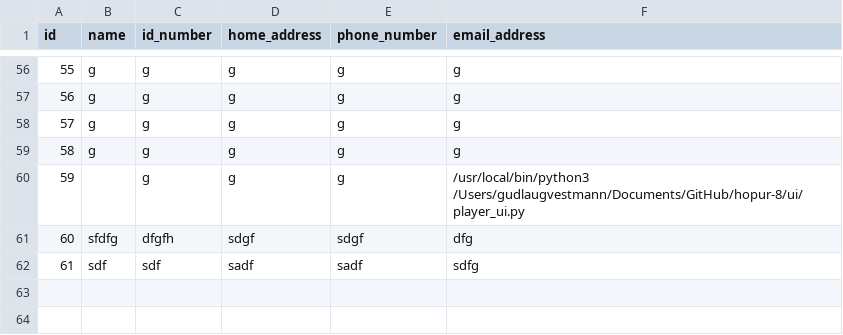
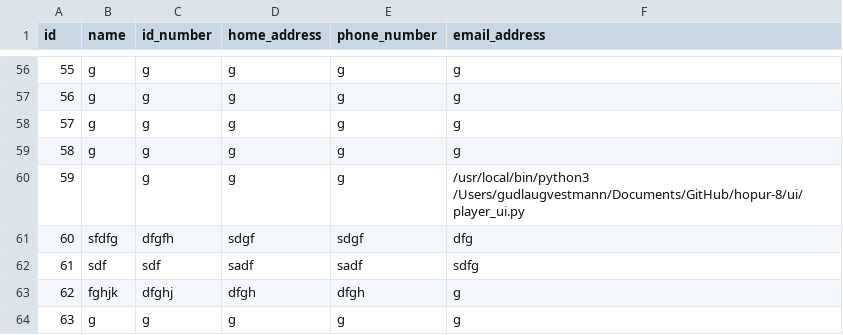
Before and after one commit to gudlaugvest/hopur-8, a CSV file: file/player.csv, drawn as a sheet; only a part is shown, gaps mark what is left out.

```diff
--- a/file/player.csv
+++ b/file/player.csv
@@ -62 +62,3 @@ id,name,id_number,home_address,phone_number,email_address
 61,sdf,sdf,sadf,sadf,sdfg
+62,fghjk,dfghj,dfgh,dfgh,g
+63,g,g,g,g,g
```
Also changed, not shown: 1 other file.
